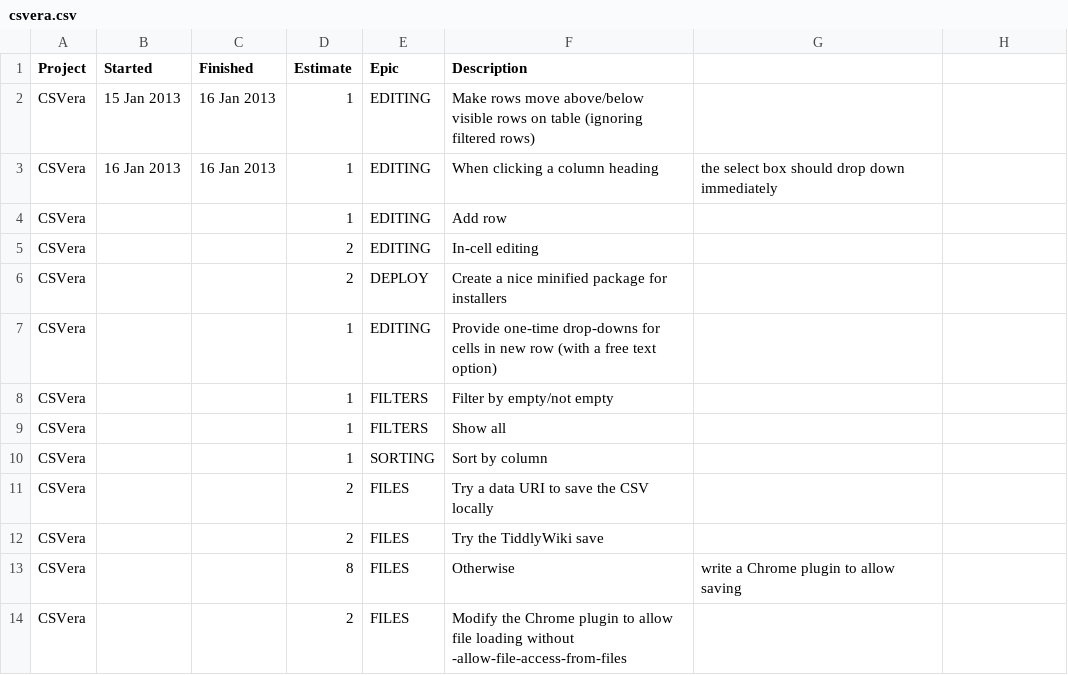
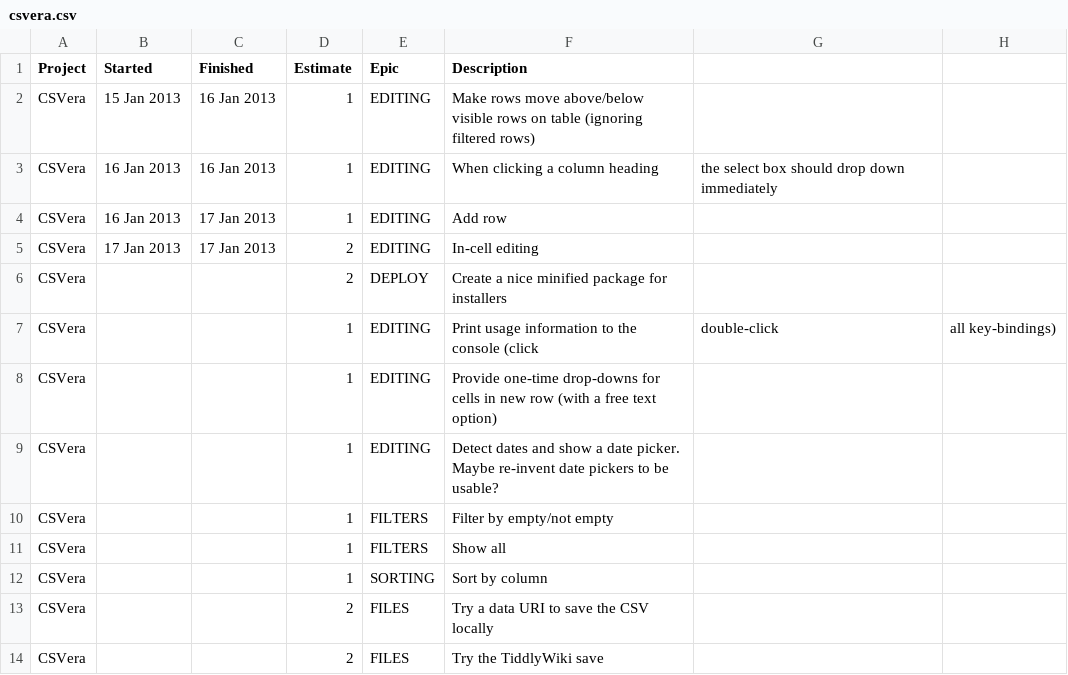
Before and after one commit to agmenc/CSVera, a CSV file: csvera.csv, drawn as a sheet; only a part is shown; the shorter side is filled out with more unchanged rows.

Commit message:
Make inline cell editing work

```diff
--- a/csvera.csv
+++ b/csvera.csv
@@ -3,6 +3,8 @@ CSVera ,15 Jan 2013 ,16 Jan 2013 ,1       ,EDITING  ,Make rows move above/below
 CSVera ,16 Jan 2013 ,16 Jan 2013 ,1       ,EDITING  ,When clicking a column heading, the select box should drop down immediately
-CSVera ,            ,            ,1       ,EDITING  ,Add row
-CSVera ,            ,            ,2       ,EDITING  ,In-cell editing
+CSVera ,16 Jan 2013 ,17 Jan 2013 ,1       ,EDITING  ,Add row
+CSVera ,17 Jan 2013 ,17 Jan 2013 ,2       ,EDITING  ,In-cell editing
 CSVera ,            ,            ,2       ,DEPLOY   ,Create a nice minified package for installers
+CSVera ,            ,            ,1       ,EDITING  ,Print usage information to the console (click, double-click, all key-bindings)
 CSVera ,            ,            ,1       ,EDITING  ,Provide one-time drop-downs for cells in new row (with a free text option)
+CSVera ,            ,            ,1       ,EDITING  ,Detect dates and show a date picker. Maybe re-invent date pickers to be usable?
 CSVera ,            ,            ,1       ,FILTERS  ,Filter by empty/not empty
```
Also changed, not shown: 4 other files.
